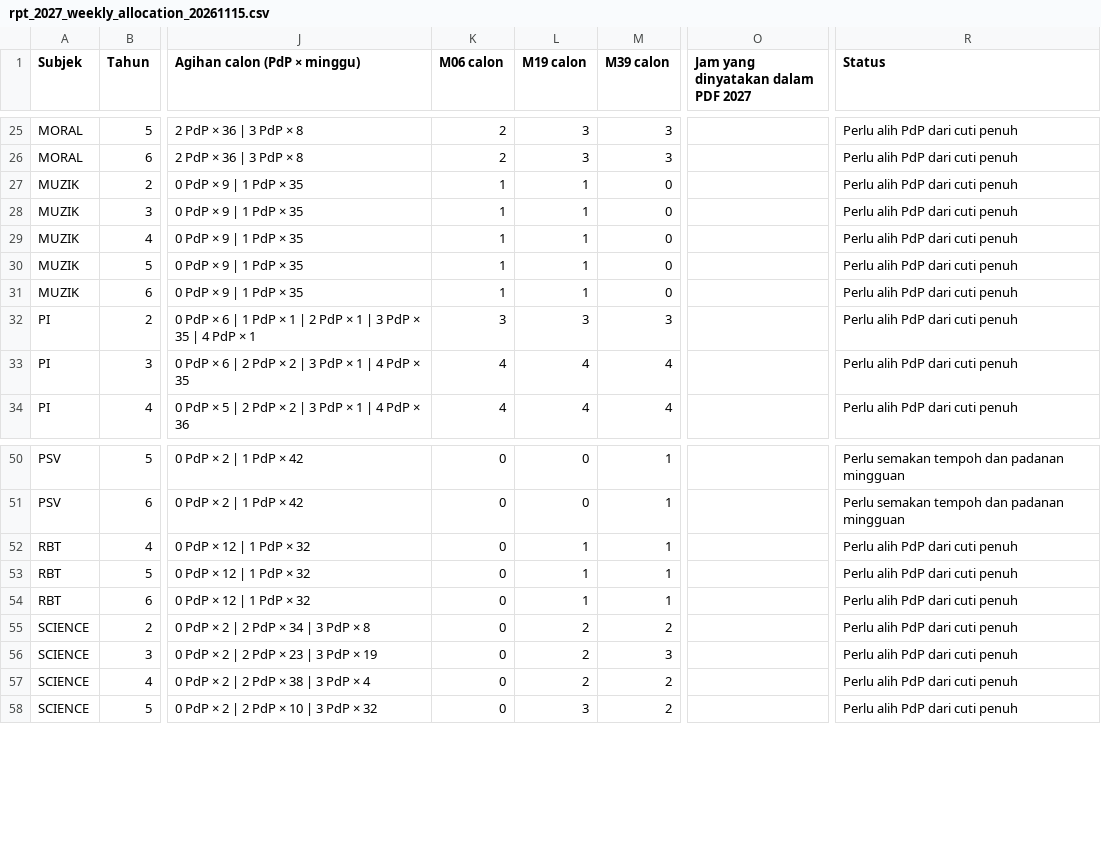
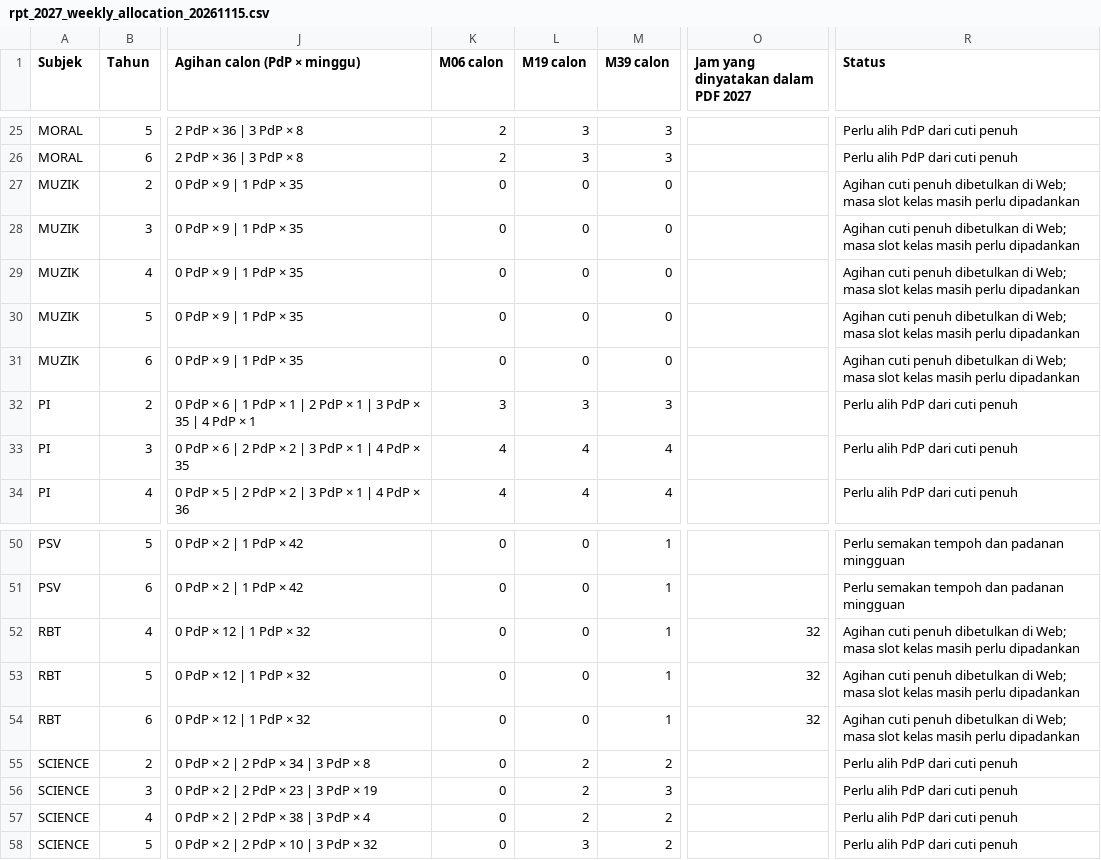
Before and after one commit to nurynayreen88/CikguLaju-AI, a CSV file: audits/rpt_2027_weekly_allocation_20261115.csv, drawn as a sheet; only a part is shown, gaps mark what is left out; the diff names each change by its address in the sheet, - before the commit and + after, or states it on an @@ line.

Commit message:
Alih PdP Muzik dan RBT 2027 daripada minggu cuti penuh

```diff
--- a/audits/rpt_2027_weekly_allocation_20261115.csv
+++ b/audits/rpt_2027_weekly_allocation_20261115.csv
-K27:K31 (M06 calon): 1
+K27:K31 (M06 calon): 0
-L27:L31 (M19 calon): 1
+L27:L31 (M19 calon): 0
-R27:R31 (Status): Perlu alih PdP dari cuti penuh
+R27:R31 (Status): Agihan cuti penuh dibetulkan di Web; masa slot kelas masih perlu dipadankan
-L52:L54 (M19 calon): 1
+L52:L54 (M19 calon): 0
-O52:O54: (empty)
+O52:O54: 32
-R52:R54 (Status): Perlu alih PdP dari cuti penuh
+R52:R54 (Status): Agihan cuti penuh dibetulkan di Web; masa slot kelas masih perlu dipadankan
```
Also changed, not shown: 13 other files.
